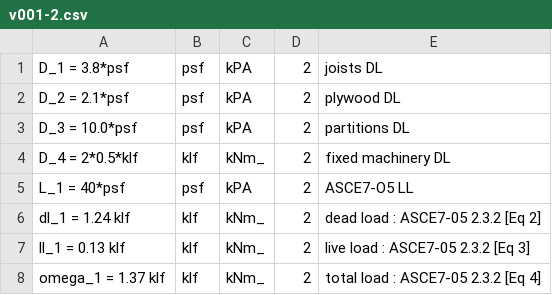
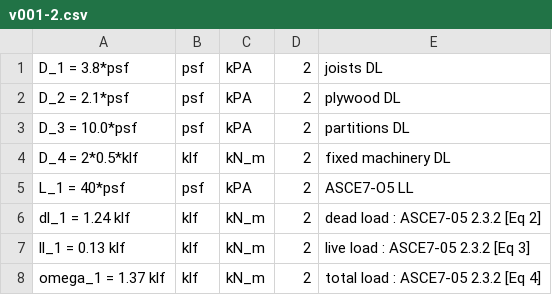
Before and after one commit to rivt-info/rivt-single-doc, a CSV file: v001-2.csv, drawn as a sheet.

```diff
--- a/v001-2.csv
+++ b/v001-2.csv
@@ -3,6 +3,6 @@ D_2 = 2.1*psf,psf,kPA,2,plywood DL
 D_3 = 10.0*psf,psf,kPA,2,partitions DL
-D_4 = 2*0.5*klf,klf,kNm_,2,fixed machinery  DL
+D_4 = 2*0.5*klf,klf,kN_m,2,fixed machinery  DL
 L_1 = 40*psf,psf,kPA,2,ASCE7-O5 LL
-dl_1 = 1.24 klf,klf,kNm_,2,dead load : ASCE7-05 2.3.2   [Eq 2]
-ll_1 = 0.13 klf,klf,kNm_,2,live load : ASCE7-05 2.3.2  [Eq 3]
-omega_1 = 1.37 klf,klf,kNm_,2,total load : ASCE7-05 2.3.2  [Eq 4]
+dl_1 = 1.24 klf,klf,kN_m,2,dead load : ASCE7-05 2.3.2   [Eq 2]
+ll_1 = 0.13 klf,klf,kN_m,2,live load : ASCE7-05 2.3.2  [Eq 3]
+omega_1 = 1.37 klf,klf,kN_m,2,total load : ASCE7-05 2.3.2  [Eq 4]
```
Also changed, not shown: 14 other files.
